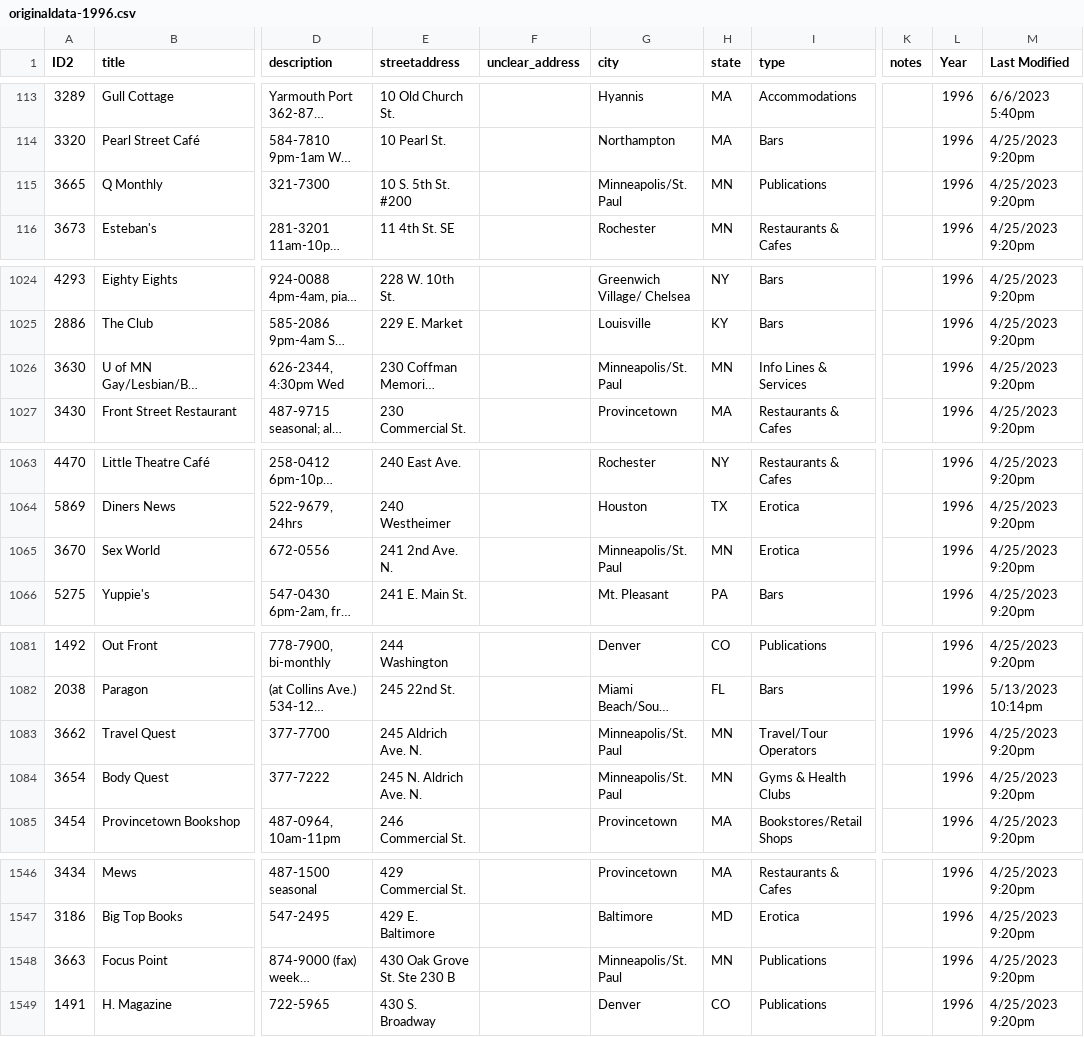
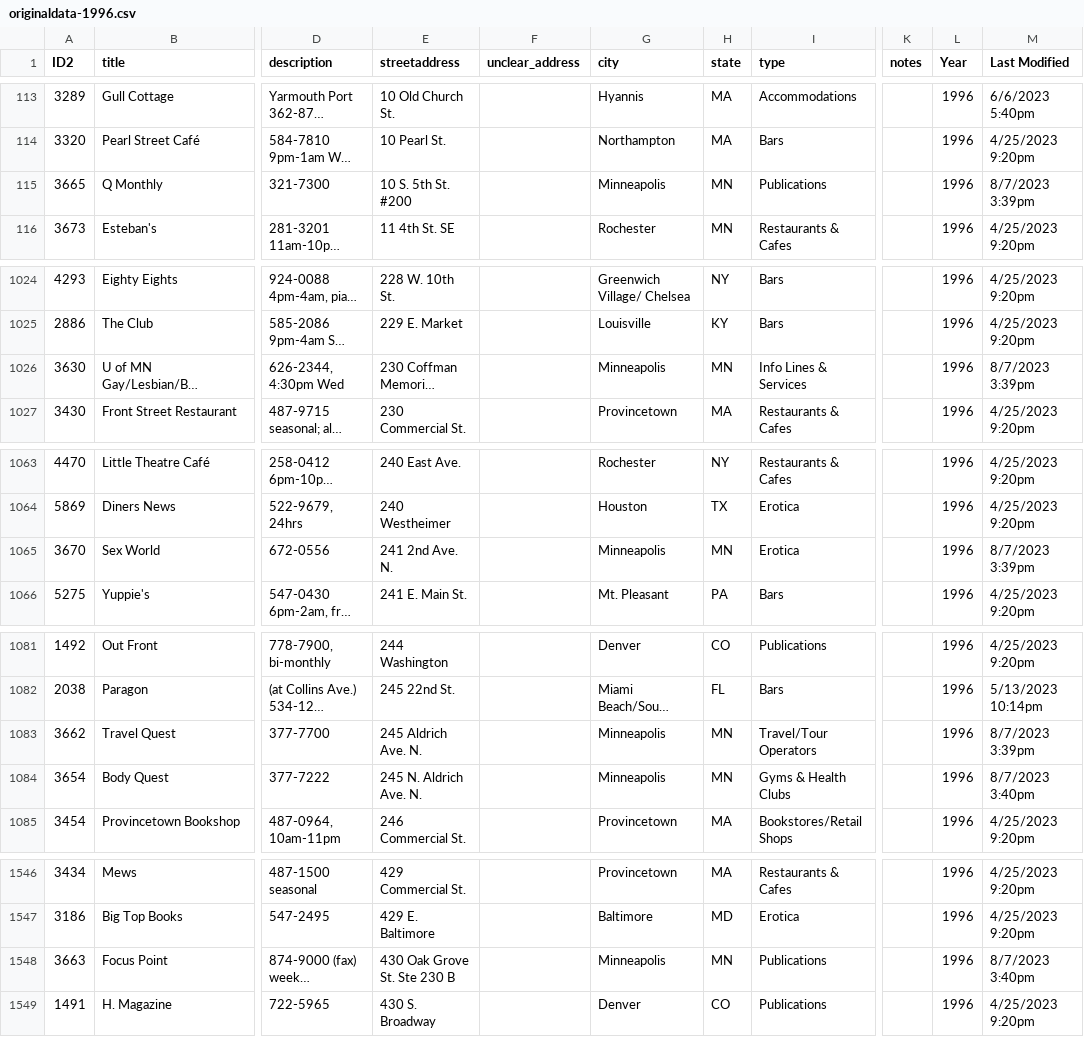
Before and after one commit to MappingtheGayGuides/MGG-Data, a CSV file: 2-OrigDataforGeocoding/originaldata-1996.csv, drawn as a sheet; only a part is shown, gaps mark what is left out; long unchanged cells end in …; the diff covers the shown part only; the diff names each change by its address in the sheet, - before the commit and + after, or states it on an @@ line.

```diff
--- a/2-OrigDataforGeocoding/originaldata-1996.csv
+++ b/2-OrigDataforGeocoding/originaldata-1996.csv
-G115 (city): Minneapolis/St. Paul
+G115 (city): Minneapolis
-M115 (Last Modified): 4/25/2023 9:20pm
+M115 (Last Modified): 8/7/2023 3:39pm
-G1026 (city): Minneapolis/St. Paul
+G1026 (city): Minneapolis
-M1026 (Last Modified): 4/25/2023 9:20pm
+M1026 (Last Modified): 8/7/2023 3:39pm
-G1065 (city): Minneapolis/St. Paul
+G1065 (city): Minneapolis
-M1065 (Last Modified): 4/25/2023 9:20pm
+M1065 (Last Modified): 8/7/2023 3:39pm
-G1083:G1084 (city): Minneapolis/St. Paul
+G1083:G1084 (city): Minneapolis
-M1083 (Last Modified): 4/25/2023 9:20pm
+M1083 (Last Modified): 8/7/2023 3:39pm
-M1084 (Last Modified): 4/25/2023 9:20pm
+M1084 (Last Modified): 8/7/2023 3:40pm
-G1548 (city): Minneapolis/St. Paul
+G1548 (city): Minneapolis
-M1548 (Last Modified): 4/25/2023 9:20pm
+M1548 (Last Modified): 8/7/2023 3:40pm
```
Also changed, not shown: 24 edited cells elsewhere in this file, 2-OrigDataforGeocoding/originaldata-1990.csv, 2-OrigDataforGeocoding/originaldata-1991.csv, 4 other files.
